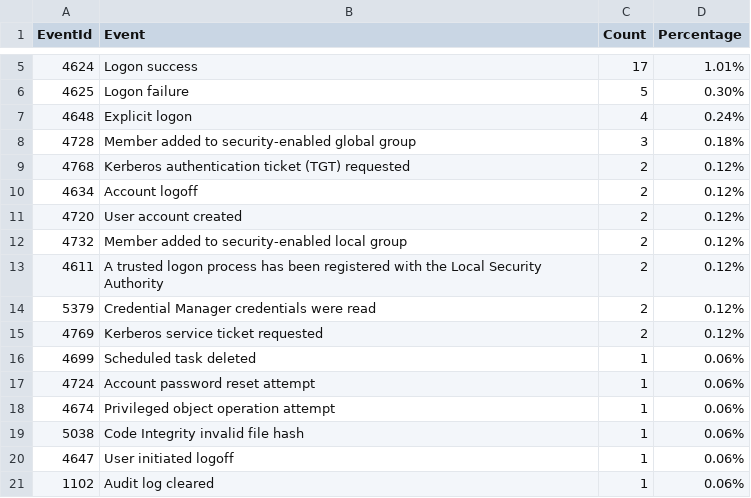
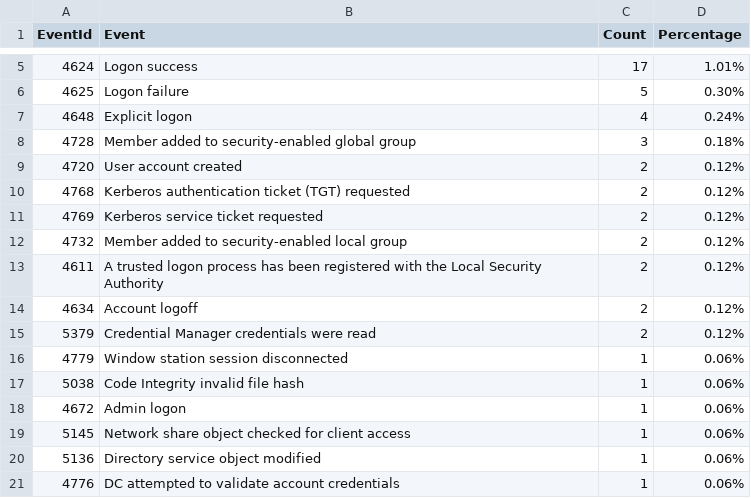
Before and after one commit to fukusuket/InvestigateWindowsLogSetting, a CSV file: security_eid.csv, drawn as a sheet; only a part is shown, gaps mark what is left out.

```diff
--- a/security_eid.csv
+++ b/security_eid.csv
@@ -8,14 +8,14 @@ EventId,Event,Count,Percentage
 4728,Member added to security-enabled global group,3,0.18%
+4720,User account created,2,0.12%
 4768,Kerberos authentication ticket (TGT) requested,2,0.12%
-4634,Account logoff,2,0.12%
-4720,User account created,2,0.12%
+4769,Kerberos service ticket requested,2,0.12%
 4732,Member added to security-enabled local group,2,0.12%
 4611,A trusted logon process has been registered with the Local Security Authority,2,0.12%
+4634,Account logoff,2,0.12%
 5379,Credential Manager credentials were read,2,0.12%
-4769,Kerberos service ticket requested,2,0.12%
-4699,Scheduled task deleted,1,0.06%
-4724,Account password reset attempt,1,0.06%
-4674,Privileged object operation attempt,1,0.06%
+4779,Window station session disconnected,1,0.06%
 5038,Code Integrity invalid file hash,1,0.06%
-4647,User initiated logoff,1,0.06%
-1102,Audit log cleared,1,0.06%
+4672,Admin logon,1,0.06%
+5145,Network share object checked for client access,1,0.06%
+5136,Directory service object modified,1,0.06%
+4776,DC attempted to validate account credentials,1,0.06%
```
Also changed, not shown: sigma_eid.csv, 3 other files.
